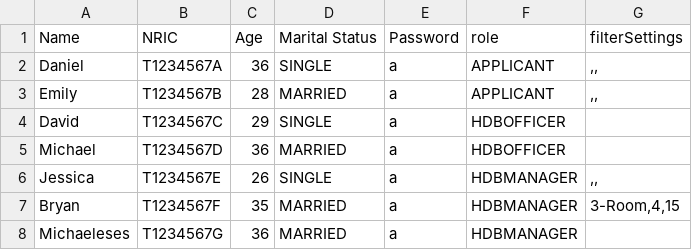
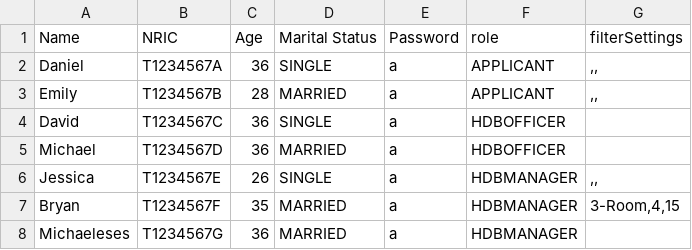
Before and after one commit to Zian00/SC2002-BTO, a CSV file: assets/userList.csv, drawn as a sheet.

```diff
--- a/assets/userList.csv
+++ b/assets/userList.csv
@@ -3,3 +3,3 @@ Daniel,T1234567A,36,SINGLE,a,APPLICANT,",,"
 Emily,T1234567B,28,MARRIED,a,APPLICANT,",,"
-David,T1234567C,29,SINGLE,a,HDBOFFICER,
+David,T1234567C,36,SINGLE,a,HDBOFFICER,
 Michael,T1234567D,36,MARRIED,a,HDBOFFICER,
```
Also changed, not shown: assets/BTOApplication.csv, assets/enquiryList.csv, 3 other files.
